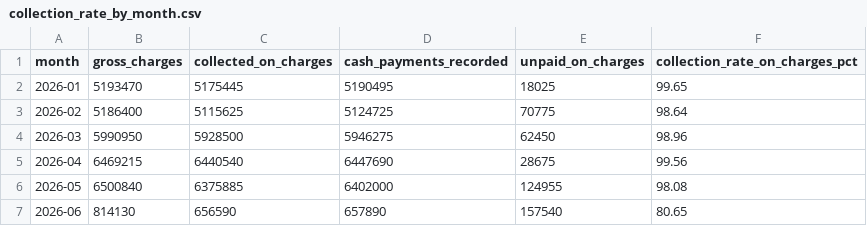
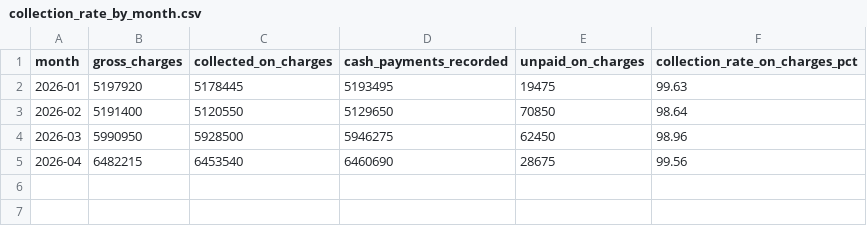
Before and after one commit to gabbyvilloria/loantapesummary, a CSV file: collection_rate_by_month.csv, drawn as a sheet.

```diff
--- a/collection_rate_by_month.csv
+++ b/collection_rate_by_month.csv
@@ -1,7 +1,5 @@
 month,gross_charges,collected_on_charges,cash_payments_recorded,unpaid_on_charges,collection_rate_on_charges_pct
-2026-01,5193470,5175445,5190495,18025,99.65
-2026-02,5186400,5115625,5124725,70775,98.64
+2026-01,5197920,5178445,5193495,19475,99.63
+2026-02,5191400,5120550,5129650,70850,98.64
 2026-03,5990950,5928500,5946275,62450,98.96
-2026-04,6469215,6440540,6447690,28675,99.56
-2026-05,6500840,6375885,6402000,124955,98.08
-2026-06,814130,656590,657890,157540,80.65
+2026-04,6482215,6453540,6460690,28675,99.56
```
Also changed, not shown: aging_summary.csv, location_rollup.csv, 7 other files.
